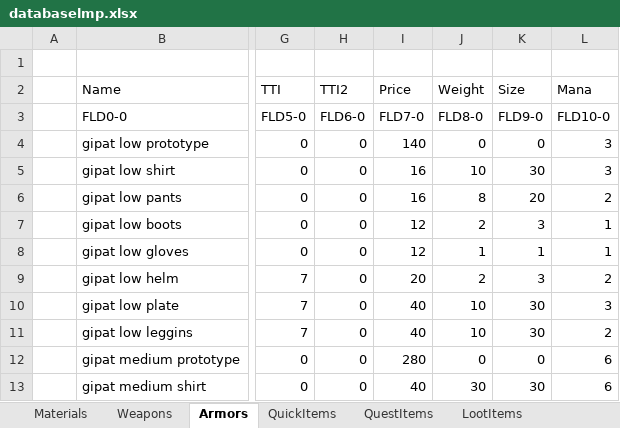
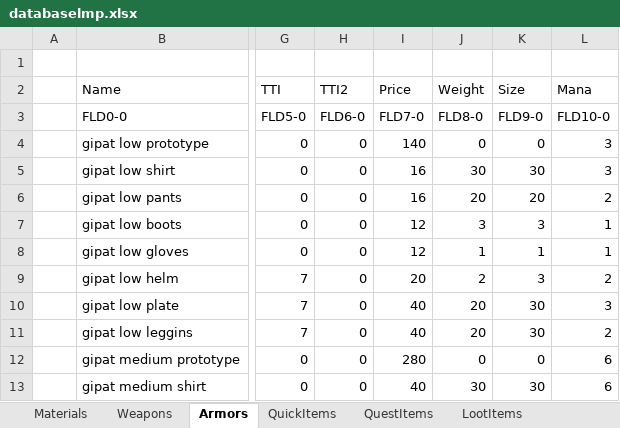
Before and after one commit to Kyr4l/ei-universal-mod, an Excel workbook: resources/universal-mod/xlsx/databaselmp.xlsx, sheet Armors, drawn as a sheet; only a part is shown, gaps mark what is left out; values as stored, in another font and other column widths than the file's, no borders; the diff names each change by its address in the sheet, - before the commit and + after, or states it on an @@ line.

Commit message:
increase low gipat armor weight

```diff
--- a/resources/universal-mod/xlsx/databaselmp.xlsx (sheet Armors)
+++ b/resources/universal-mod/xlsx/databaselmp.xlsx (sheet Armors)
-J5 (Weight): 10
+J5 (Weight): 30
-J6 (Weight): 8
+J6 (Weight): 20
-J7 (Weight): 2
+J7 (Weight): 3
-J10:J11 (Weight): 10
+J10:J11 (Weight): 20
```
Also changed, not shown: 51 other files.
